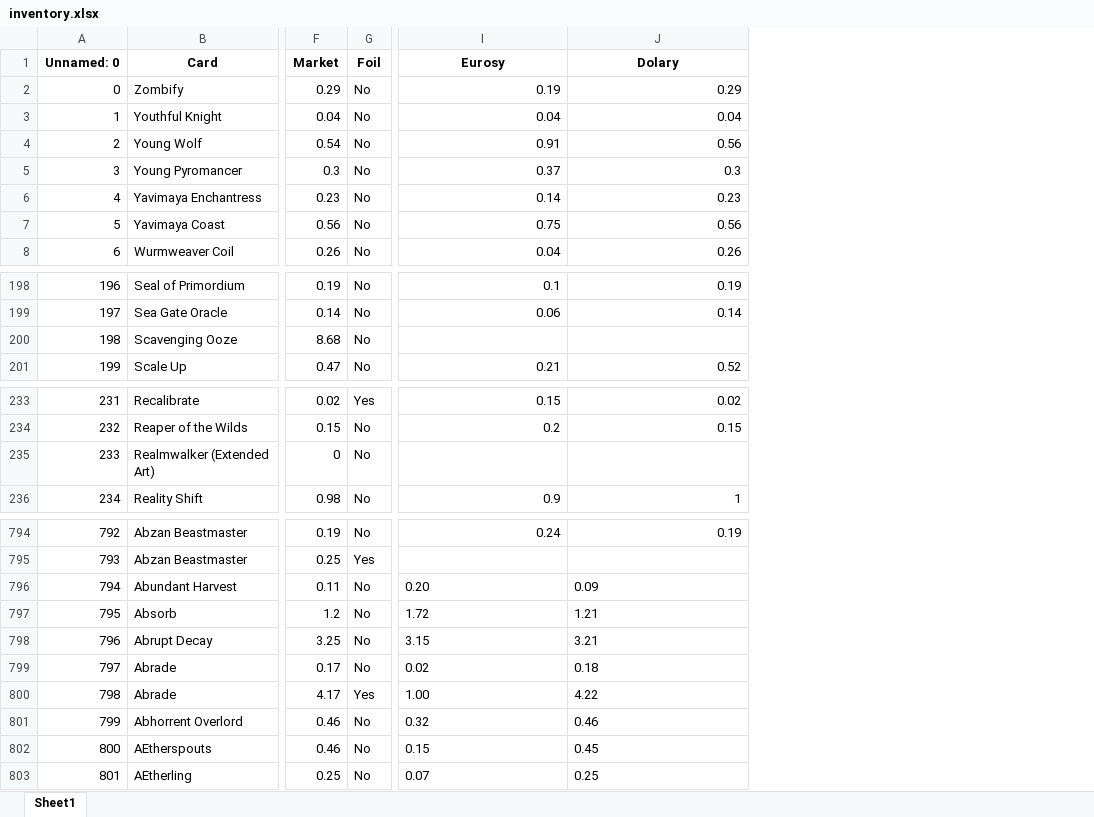
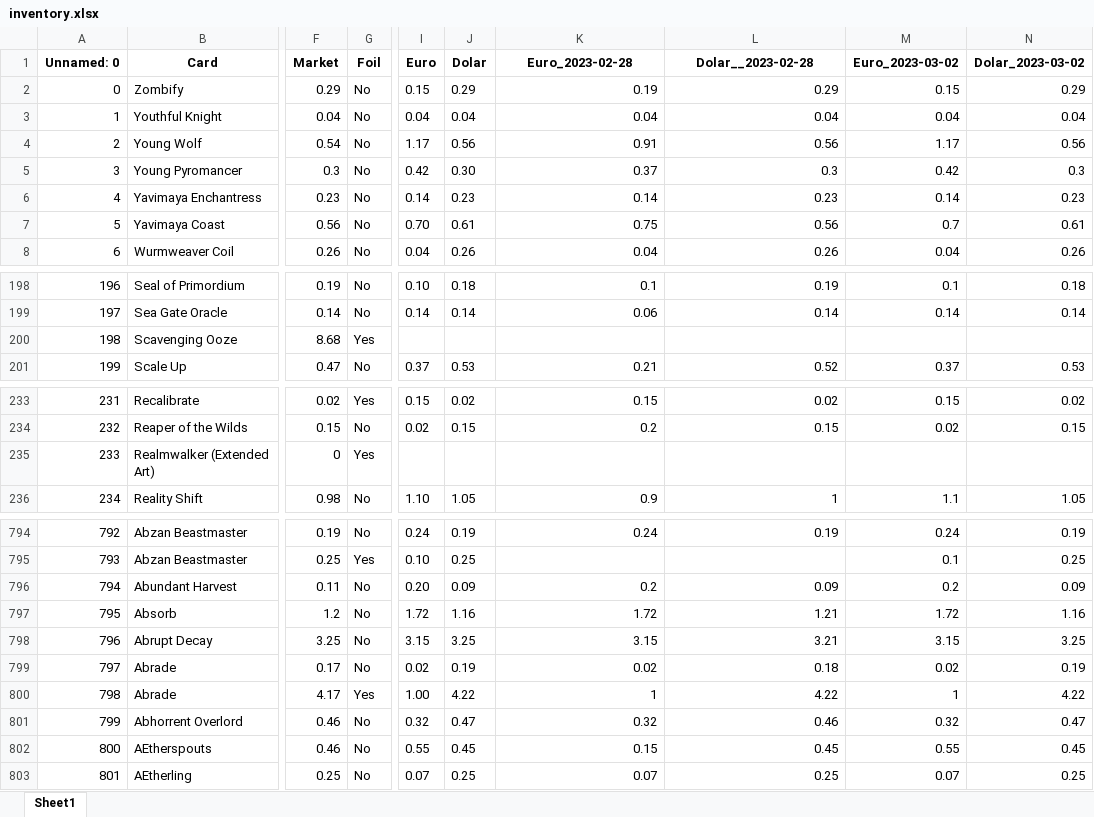
Before and after one commit to PawelMBrzoska/MTG_Get-price-from-scryfall, an Excel workbook: inventory.xlsx, sheet Sheet1, drawn as a sheet; only a part is shown, gaps mark what is left out; values as stored, in another font and other column widths than the file's, no borders; addresses are those after the commit; the diff covers the shown part only; the diff names each change by its address in the sheet, - before the commit and + after, or states it on an @@ line.

```diff
--- a/inventory.xlsx (sheet Sheet1)
+++ b/inventory.xlsx (sheet Sheet1)
+column I (Euro), rows 2-8: 0.15 | 0.04 | 1.17 | 0.42 | 0.14 | 0.70 | 0.04; rows 198-201: 0.10 | 0.14 |  | 0.37; rows 233-236: 0.15 | 0.02 |  | 1.10; rows 794-803: 0.24 | 0.10 | 0.20 | 1.72 | 3.15 | 0.02 | 1.00 | 0.32 | 0.55 | 0.07
+column J (Dolar), rows 2-8: 0.29 | 0.04 | 0.56 | 0.30 | 0.23 | 0.61 | 0.26; rows 198-201: 0.18 | 0.14 |  | 0.53; rows 233-236: 0.02 | 0.15 |  | 1.05; rows 794-803: 0.19 | 0.25 | 0.09 | 1.16 | 3.25 | 0.19 | 4.22 | 0.47 | 0.45 | 0.25
+column M (Euro_2023-03-02), rows 2-8: 0.15 | 0.04 | 1.17 | 0.42 | 0.14 | 0.7 | 0.04; rows 198-201: 0.1 | 0.14 |  | 0.37; rows 233-236: 0.15 | 0.02 |  | 1.1; rows 794-803: 0.24 | 0.1 | 0.2 | 1.72 | 3.15 | 0.02 | 1 | 0.32 | 0.55 | 0.07
+column N (Dolar_2023-03-02), rows 2-8: 0.29 | 0.04 | 0.56 | 0.3 | 0.23 | 0.61 | 0.26; rows 198-201: 0.18 | 0.14 |  | 0.53; rows 233-236: 0.02 | 0.15 |  | 1.05; rows 794-803: 0.19 | 0.25 | 0.09 | 1.16 | 3.25 | 0.19 | 4.22 | 0.47 | 0.45 | 0.25
-K1: Eurosy
+K1: Euro_2023-02-28
-L1: Dolary
+L1: Dolar__2023-02-28
-G200 (Foil): No
+G200 (Foil): Yes
-G235 (Foil): No
+G235 (Foil): Yes
-K796 (Euro_2023-02-28): 0.20
+K796 (Euro_2023-02-28): 0.2
-L796 alignment: left
+L796 alignment: right
-K797:L799 alignment: left
+K797:L799 alignment: right
-K800 (Euro_2023-02-28): 1.00
+K800 (Euro_2023-02-28): 1
-L800 alignment: left
+L800 alignment: right
-K801:L803 alignment: left
+K801:L803 alignment: right
```
Also changed, not shown: 5 edited cells elsewhere in this sheet, 1 other file.
